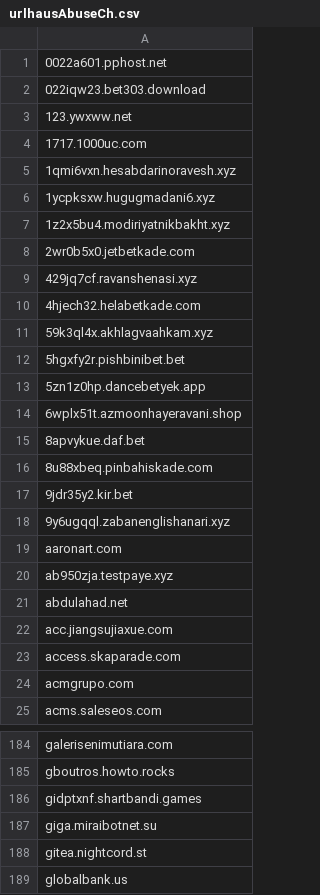
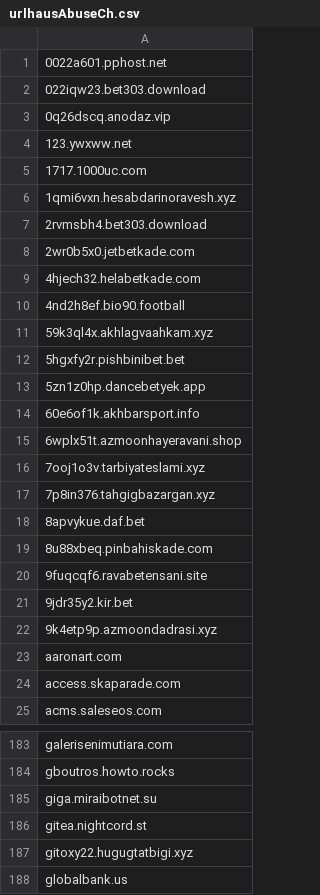
Before and after one commit to external-sources/hosts-sources, a CSV file: data/urlhausAbuseCh.csv, drawn as a sheet; only a part is shown, gaps mark what is left out; the diff covers the shown part only.

Commit message:
Committed new lists day: 171 of year 2026 05:42:18

```diff
--- a/data/urlhausAbuseCh.csv
+++ b/data/urlhausAbuseCh.csv
@@ -2,2 +2,3 @@
 022iqw23.bet303.download
+0q26dscq.anodaz.vip
 123.ywxww.net
@@ -5,7 +6,6 @@
 1qmi6vxn.hesabdarinoravesh.xyz
-1ycpksxw.hugugmadani6.xyz
-1z2x5bu4.modiriyatnikbakht.xyz
+2rvmsbh4.bet303.download
 2wr0b5x0.jetbetkade.com
-429jq7cf.ravanshenasi.xyz
 4hjech32.helabetkade.com
+4nd2h8ef.bio90.football
 59k3ql4x.akhlagvaahkam.xyz
@@ -13,13 +13,13 @@
 5zn1z0hp.dancebetyek.app
+60e6of1k.akhbarsport.info
 6wplx51t.azmoonhayeravani.shop
+7ooj1o3v.tarbiyateslami.xyz
+7p8in376.tahgigbazargan.xyz
 8apvykue.daf.bet
 8u88xbeq.pinbahiskade.com
+9fuqcqf6.ravabetensani.site
 9jdr35y2.kir.bet
-9y6ugqql.zabanenglishanari.xyz
+9k4etp9p.azmoondadrasi.xyz
 aaronart.com
-ab950zja.testpaye.xyz
-abdulahad.net
-acc.jiangsujiaxue.com
 access.skaparade.com
-acmgrupo.com
 acms.saleseos.com
@@ -185,5 +184,5 @@ galerisenimutiara.com
 gboutros.howto.rocks
-gidptxnf.shartbandi.games
 giga.miraibotnet.su
 gitea.nightcord.st
+gitoxy22.hugugtatbigi.xyz
 globalbank.us
```
Also changed, not shown: 21 added rows, 63 removed rows and 18 edited cells elsewhere in this file, data/ShadowWhisperer_Ads.csv, data/ShadowWhisperer_Ads_Wild.csv, 3 other files.
